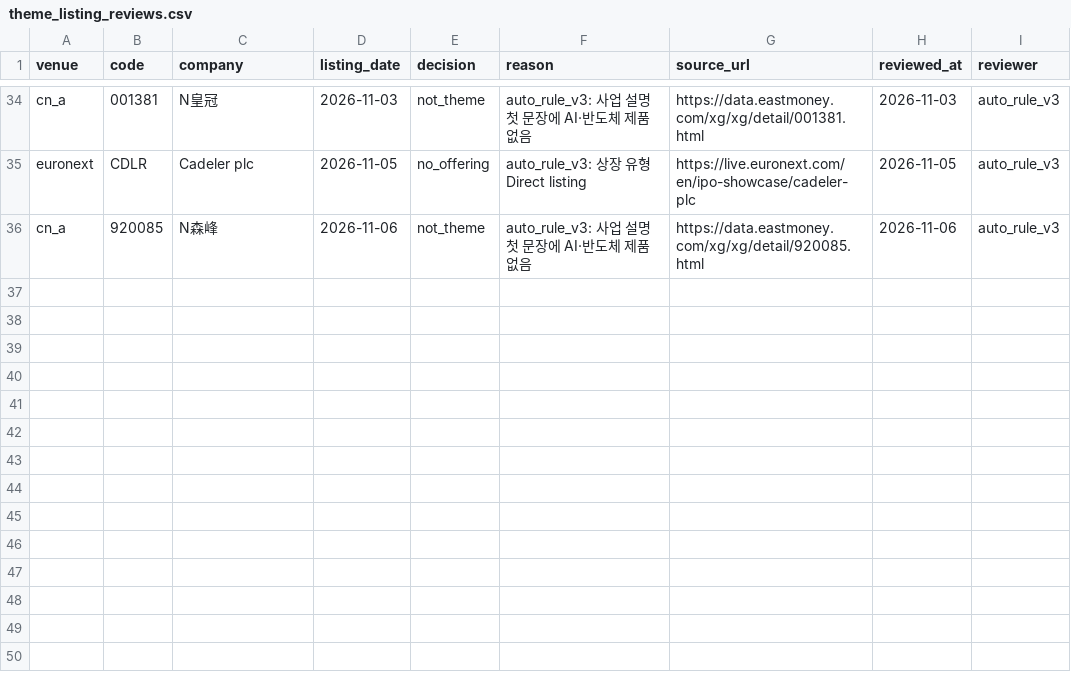
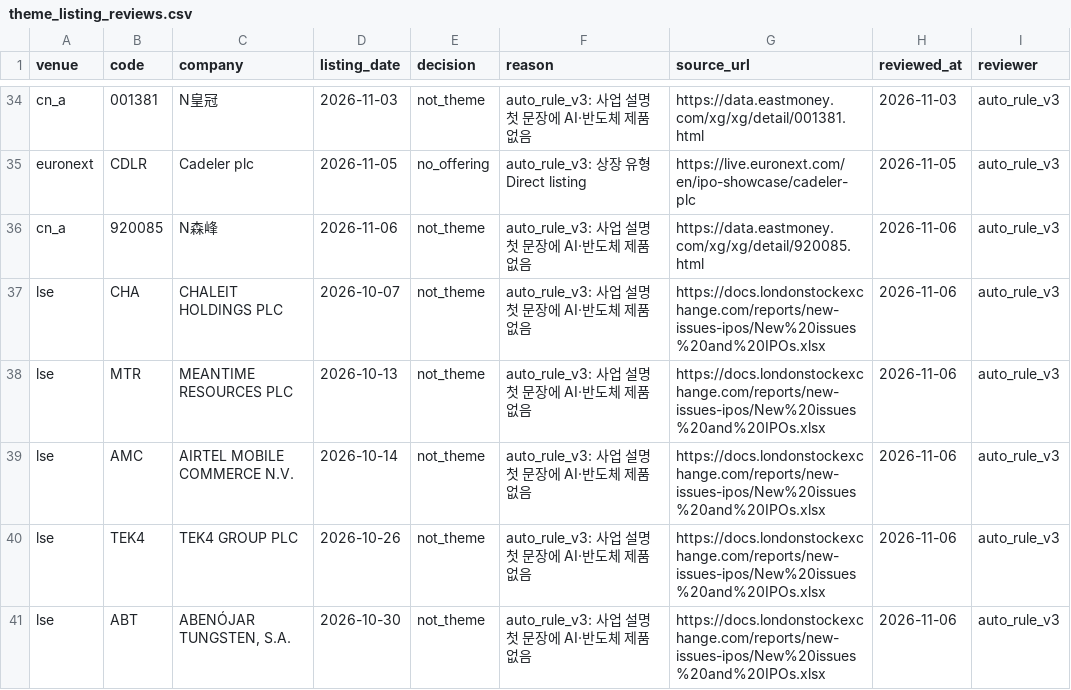
Before and after one commit to Sung-JinPark/Jin-s-investing-prediction, a CSV file: data/statistics/ipo/theme_listing_reviews.csv, drawn as a sheet; only a part is shown, gaps mark what is left out; the diff names each change by its address in the sheet, - before the commit and + after, or states it on an @@ line.

```diff
--- a/data/statistics/ipo/theme_listing_reviews.csv
+++ b/data/statistics/ipo/theme_listing_reviews.csv
+row 37: lse | CHA | CHALEIT HOLDINGS PLC | 2026-10-07 | not_theme | auto_rule_v3: 사업 설명 첫 문장에 AI·반도체 제품 없음 | https://docs.londonstockexchange.com/reports/new-issues-ipos/New%20issues%20and%20IPOs.xlsx | 2026-11-06 | auto_rule_v3
+row 38: lse | MTR | MEANTIME RESOURCES PLC | 2026-10-13 | not_theme | auto_rule_v3: 사업 설명 첫 문장에 AI·반도체 제품 없음 | https://docs.londonstockexchange.com/reports/new-issues-ipos/New%20issues%20and%20IPOs.xlsx | 2026-11-06 | auto_rule_v3
+row 39: lse | AMC | AIRTEL MOBILE COMMERCE N.V. | 2026-10-14 | not_theme | auto_rule_v3: 사업 설명 첫 문장에 AI·반도체 제품 없음 | https://docs.londonstockexchange.com/reports/new-issues-ipos/New%20issues%20and%20IPOs.xlsx | 2026-11-06 | auto_rule_v3
+row 40: lse | TEK4 | TEK4 GROUP PLC | 2026-10-26 | not_theme | auto_rule_v3: 사업 설명 첫 문장에 AI·반도체 제품 없음 | https://docs.londonstockexchange.com/reports/new-issues-ipos/New%20issues%20and%20IPOs.xlsx | 2026-11-06 | auto_rule_v3
+row 41: lse | ABT | ABENÓJAR TUNGSTEN, S.A. | 2026-10-30 | not_theme | auto_rule_v3: 사업 설명 첫 문장에 AI·반도체 제품 없음 | https://docs.londonstockexchange.com/reports/new-issues-ipos/New%20issues%20and%20IPOs.xlsx | 2026-11-06 | auto_rule_v3
```
Also changed, not shown: data/statistics/ipo/theme_listing_additions.csv, 11 other files.
